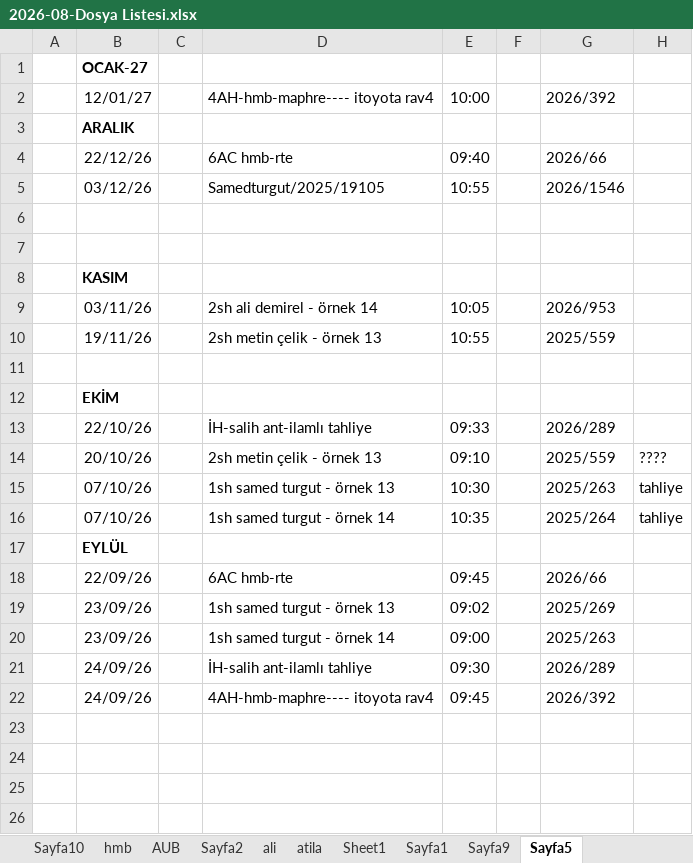
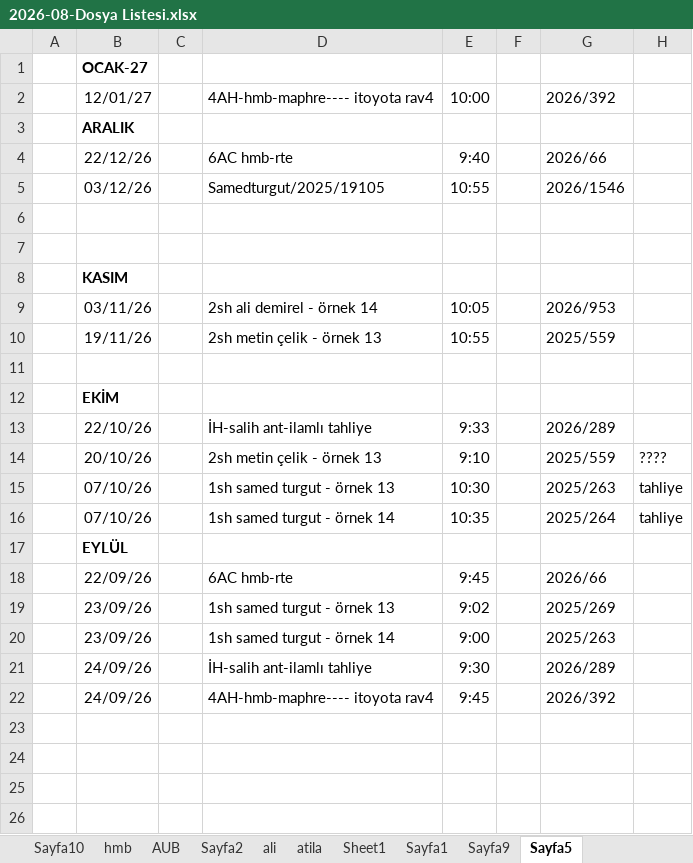
Before and after one commit to roboturx/2609-yzhn, an Excel workbook: mahkeme/2026-08-Dosya Listesi.xlsx, sheet Sayfa5, drawn as a sheet; only a part is shown; values as stored, in another font and other column widths than the file's, no borders; the diff names each change by its address in the sheet, - before the commit and + after, or states it on an @@ line.

```diff
--- a/mahkeme/2026-08-Dosya Listesi.xlsx (sheet Sayfa5)
+++ b/mahkeme/2026-08-Dosya Listesi.xlsx (sheet Sayfa5)
-E4: 09:40
+E4: 9:40
-E13: 09:33
+E13: 9:33
-E14: 09:10
+E14: 9:10
-E18: 09:45
+E18: 9:45
-E19: 09:02
+E19: 9:02
-E20: 09:00
+E20: 9:00
-E21: 09:30
+E21: 9:30
-E22: 09:45
+E22: 9:45
```
Also changed, not shown: sheet AUB, sheet Sayfa10, sheet Sheet1, sheet hmb, sheet ali, sheet atila, 26-tdy/02-26-sny.xlsx, 8 other files.
